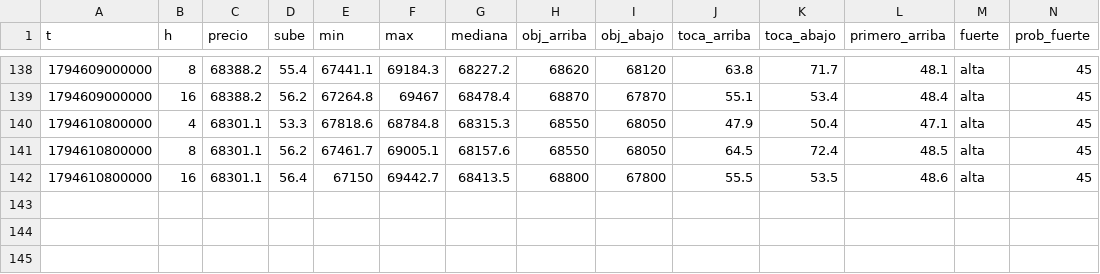
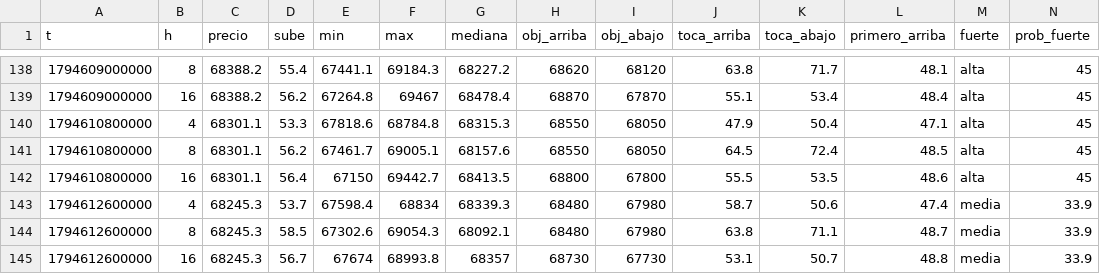
Before and after one commit to DiegoAdrian97/BTCAnalyzer, a CSV file: historial/BTC/30m/2026-11-13.csv, drawn as a sheet; only a part is shown, gaps mark what is left out; rows hold the shown columns only; the diff names each change by its address in the sheet, - before the commit and + after, or states it on an @@ line.

```diff
--- a/historial/BTC/30m/2026-11-13.csv
+++ b/historial/BTC/30m/2026-11-13.csv
+row 143: 1794612600000 | 4 | 68245.3 | 53.7 | 67598.4 | 68834 | 68339.3 | 68480 | 67980 | 58.7 | 50.6 | 47.4 | media | 33.9
+row 144: 1794612600000 | 8 | 68245.3 | 58.5 | 67302.6 | 69054.3 | 68092.1 | 68480 | 67980 | 63.8 | 71.1 | 48.7 | media | 33.9
+row 145: 1794612600000 | 16 | 68245.3 | 56.7 | 67674 | 68993.8 | 68357 | 68730 | 67730 | 53.1 | 50.7 | 48.8 | media | 33.9
```
Also changed, not shown: historial/BTC/15m/2026-11-13.csv, historial/BTC/5m/2026-11-13.csv, 2 other files.
